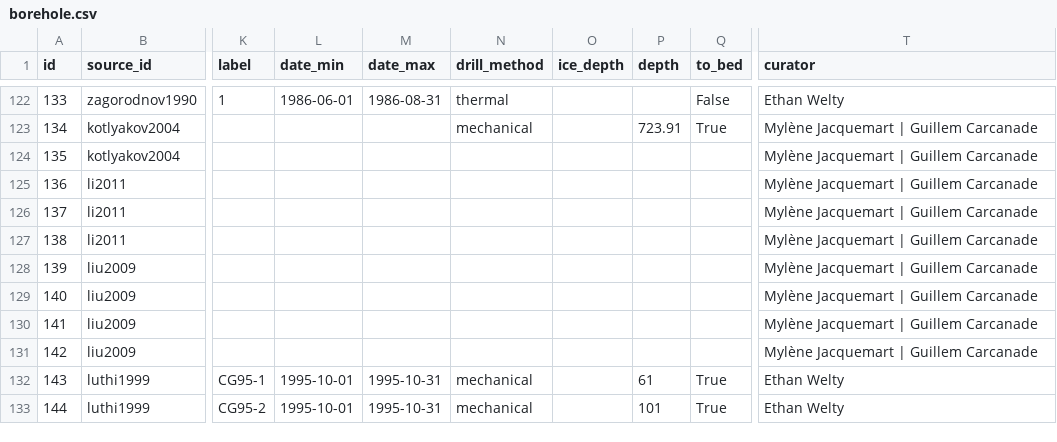
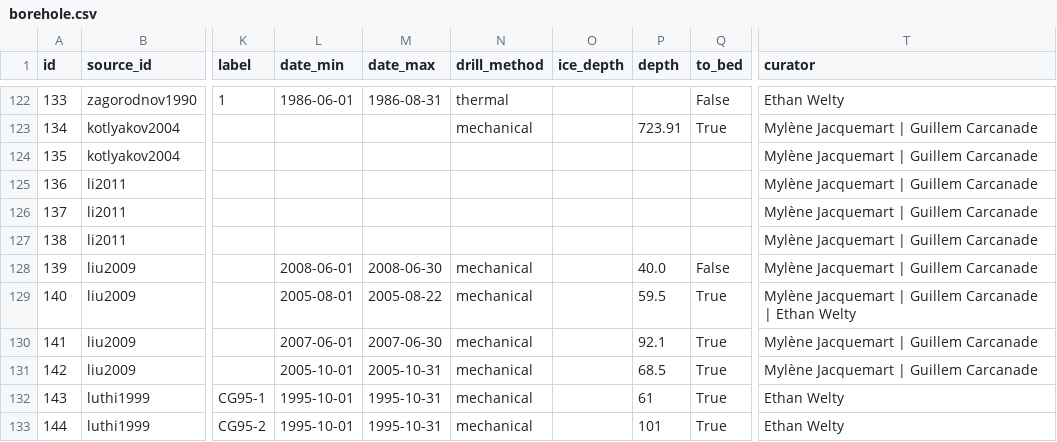
Before and after one commit to mjacqu/glenglat, a CSV file: data/borehole.csv, drawn as a sheet; only a part is shown, gaps mark what is left out; the diff names each change by its address in the sheet, - before the commit and + after, or states it on an @@ line.

```diff
--- a/data/borehole.csv
+++ b/data/borehole.csv
-L128 (date_min): (empty)
+L128 (date_min): 2008-06-01
-M128 (date_max): (empty)
+M128 (date_max): 2008-06-30
-N128:N131 (drill_method): (empty)
+N128:N131 (drill_method): mechanical
-P128 (depth): (empty)
+P128 (depth): 40.0
-Q128 (to_bed): (empty)
+Q128 (to_bed): False
-L129 (date_min): (empty)
+L129 (date_min): 2005-08-01
-M129 (date_max): (empty)
+M129 (date_max): 2005-08-22
-P129 (depth): (empty)
+P129 (depth): 59.5
-Q129:Q131 (to_bed): (empty)
+Q129:Q131 (to_bed): True
-T129 (curator): Mylène Jacquemart | Guillem Carcanade
+T129 (curator): Mylène Jacquemart | Guillem Carcanade | Ethan Welty
-L130 (date_min): (empty)
+L130 (date_min): 2007-06-01
-M130 (date_max): (empty)
+M130 (date_max): 2007-06-30
-P130 (depth): (empty)
+P130 (depth): 92.1
-L131 (date_min): (empty)
+L131 (date_min): 2005-10-01
-M131 (date_max): (empty)
+M131 (date_max): 2005-10-31
-P131 (depth): (empty)
+P131 (depth): 68.5
```
Also changed, not shown: data/person.csv, data/profile.csv, 1 other file.
